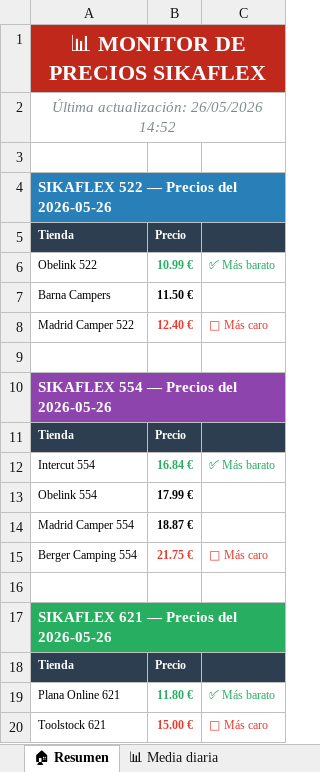
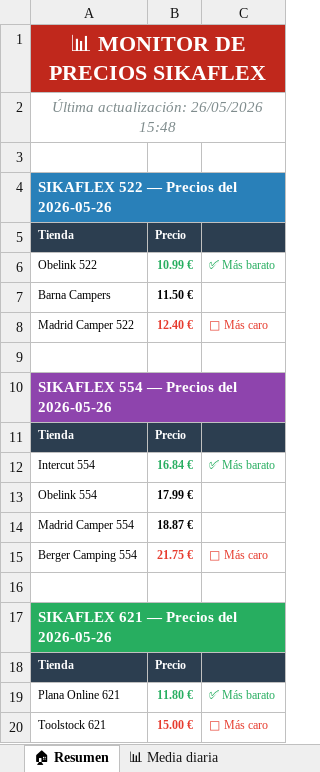
Before and after one commit to larri317/sikaflex-monitor, an Excel workbook: precios_sikaflex.xlsx, sheet 🏠 Resumen, drawn as a sheet; values as stored, in another font and other column widths than the file's, no borders; the diff names each change by its address in the sheet, - before the commit and + after, or states it on an @@ line.

```diff
--- a/precios_sikaflex.xlsx (sheet 🏠 Resumen)
+++ b/precios_sikaflex.xlsx (sheet 🏠 Resumen)
-A2: Última actualización: 26/05/2026 14:52
+A2: Última actualización: 26/05/2026 15:48
```
